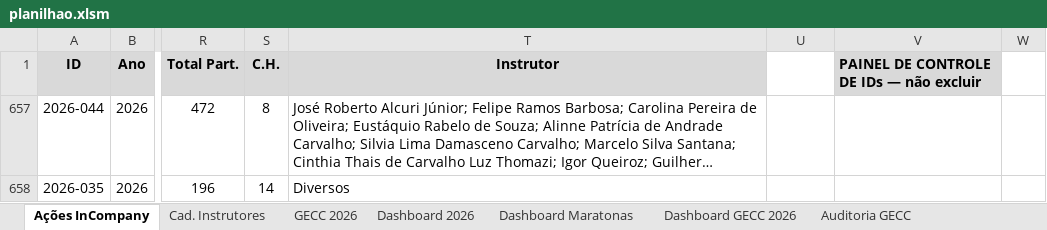
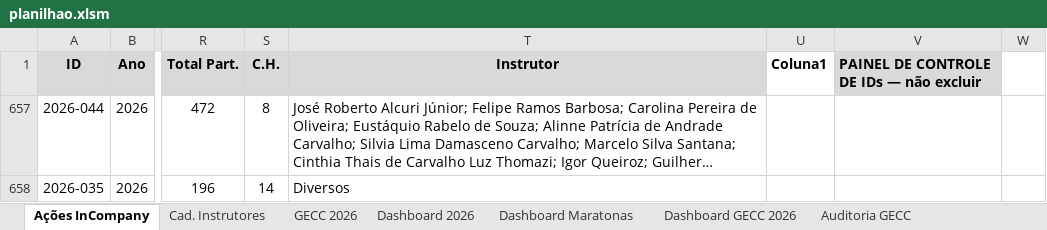
Before and after one commit to silvionascimentobh-lab/SAED-Dashboard, an Excel workbook: planilhao.xlsm, sheet Ações InCompany, drawn as a sheet; only a part is shown, gaps mark what is left out; long unchanged cells end in …; values as stored, in another font and other column widths than the file's, no borders; conditional formats and table styles not drawn; the diff names each change by its address in the sheet, - before the commit and + after, or states it on an @@ line.

Commit message:
Atualização automática via Power Automate

```diff
--- a/planilhao.xlsm (sheet Ações InCompany)
+++ b/planilhao.xlsm (sheet Ações InCompany)
-U1: (empty)
+U1: Coluna1
```
